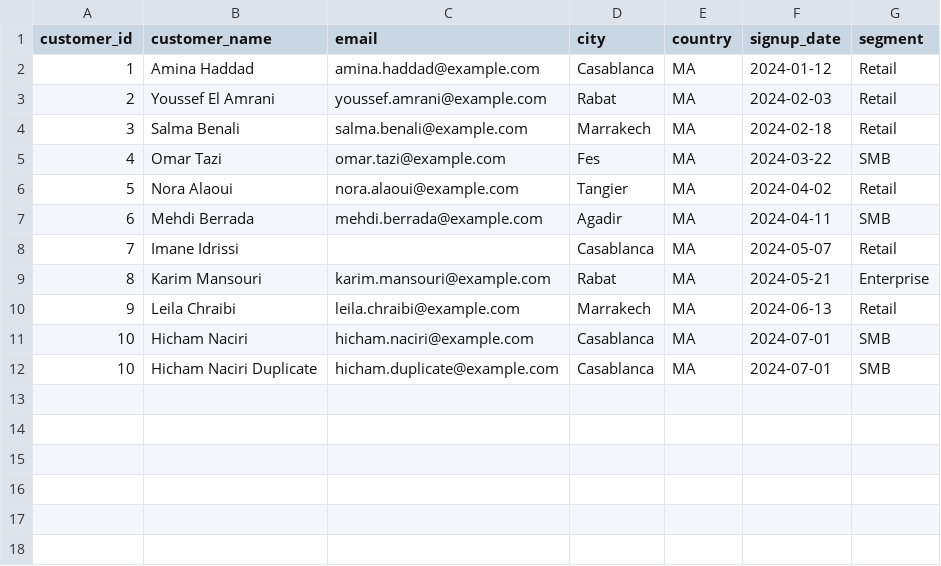
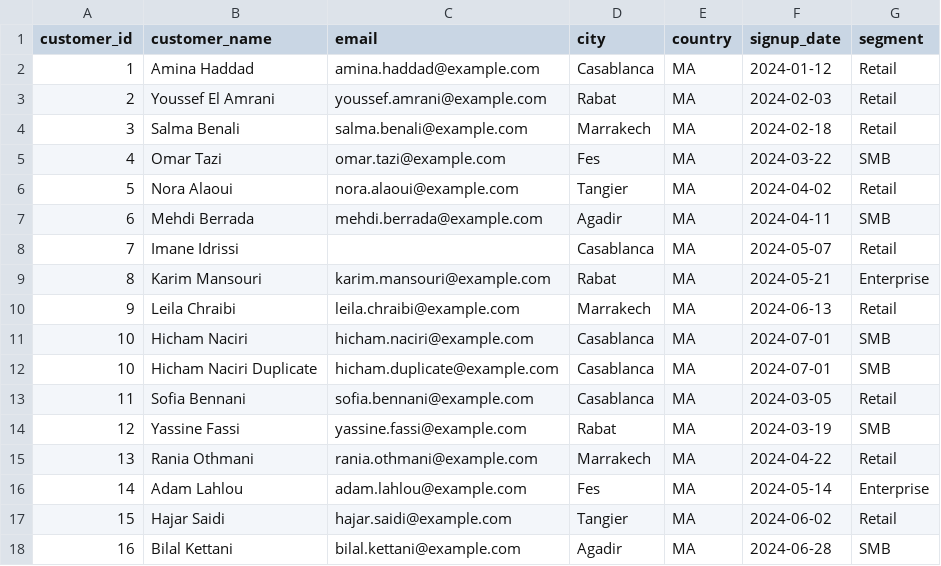
Before and after one commit to lnajdi/business-intelligence-labs, a CSV file: labs/lab01_hop_duckdb/data/raw/customers.csv, drawn as a sheet; the diff names each change by its address in the sheet, - before the commit and + after, or states it on an @@ line.

```diff
--- a/labs/lab01_hop_duckdb/data/raw/customers.csv
+++ b/labs/lab01_hop_duckdb/data/raw/customers.csv
+row 13: 11 | Sofia Bennani | sofia.bennani@example.com | Casablanca | MA | 2024-03-05 | Retail
+row 14: 12 | Yassine Fassi | yassine.fassi@example.com | Rabat | MA | 2024-03-19 | SMB
+row 15: 13 | Rania Othmani | rania.othmani@example.com | Marrakech | MA | 2024-04-22 | Retail
+row 16: 14 | Adam Lahlou | adam.lahlou@example.com | Fes | MA | 2024-05-14 | Enterprise
+row 17: 15 | Hajar Saidi | hajar.saidi@example.com | Tangier | MA | 2024-06-02 | Retail
+row 18: 16 | Bilal Kettani | bilal.kettani@example.com | Agadir | MA | 2024-06-28 | SMB
```
Also changed, not shown: labs/lab01_hop_duckdb/data/raw/order_items.csv, labs/lab01_hop_duckdb/data/raw/orders.csv, 49 other files.
